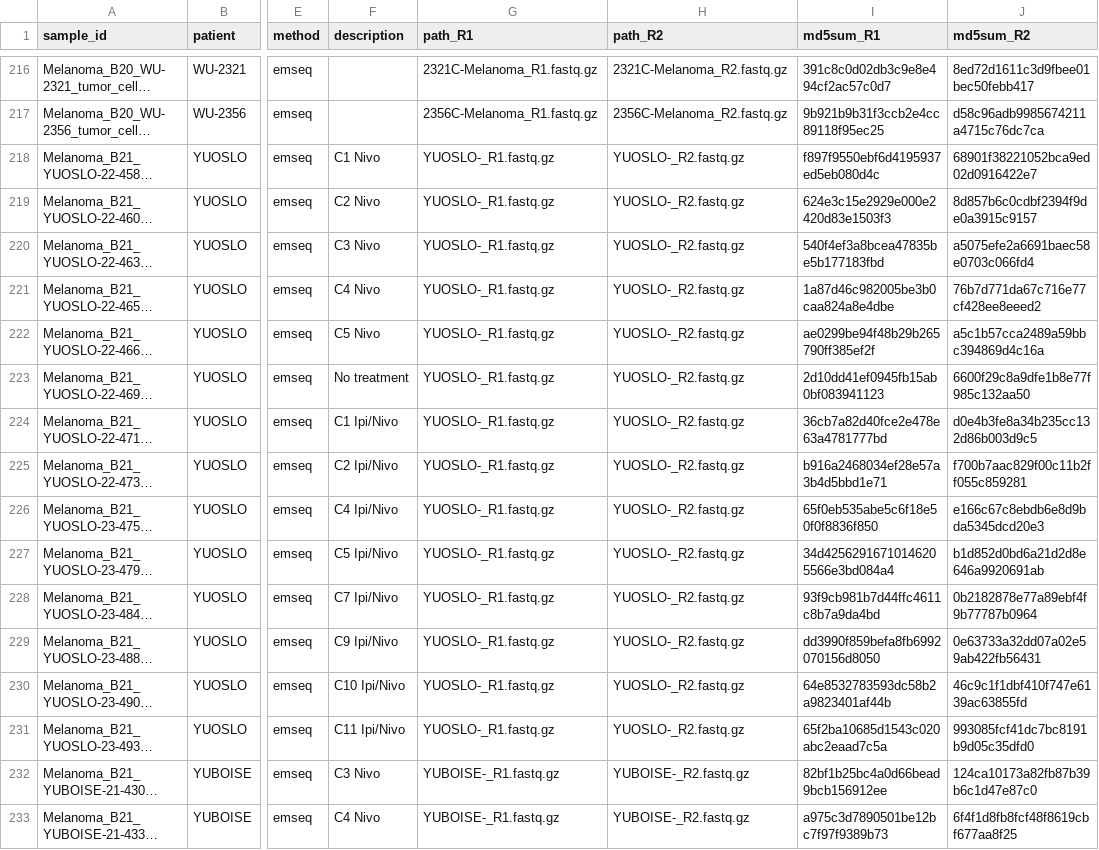
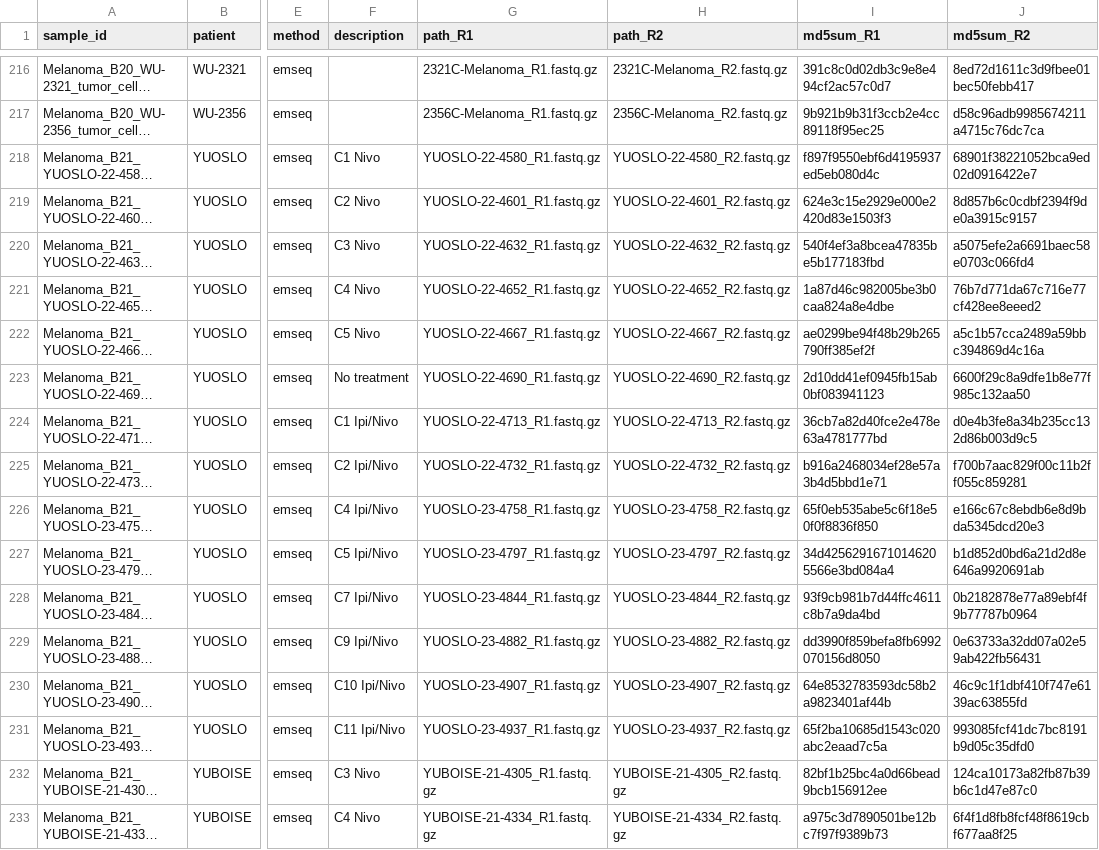
Before and after one commit to semenko/liquid-cell-atlas, a CSV file: data/melanoma.csv, drawn as a sheet; only a part is shown, gaps mark what is left out; long unchanged cells end in …; the diff covers the shown part only; the diff names each change by its address in the sheet, - before the commit and + after, or states it on an @@ line.

Commit message:
+ filenames

```diff
--- a/data/melanoma.csv
+++ b/data/melanoma.csv
-G218 (path_R1): YUOSLO-_R1.fastq.gz
+G218 (path_R1): YUOSLO-22-4580_R1.fastq.gz
-H218 (path_R2): YUOSLO-_R2.fastq.gz
+H218 (path_R2): YUOSLO-22-4580_R2.fastq.gz
-G219 (path_R1): YUOSLO-_R1.fastq.gz
+G219 (path_R1): YUOSLO-22-4601_R1.fastq.gz
-H219 (path_R2): YUOSLO-_R2.fastq.gz
+H219 (path_R2): YUOSLO-22-4601_R2.fastq.gz
-G220 (path_R1): YUOSLO-_R1.fastq.gz
+G220 (path_R1): YUOSLO-22-4632_R1.fastq.gz
-H220 (path_R2): YUOSLO-_R2.fastq.gz
+H220 (path_R2): YUOSLO-22-4632_R2.fastq.gz
-G221 (path_R1): YUOSLO-_R1.fastq.gz
+G221 (path_R1): YUOSLO-22-4652_R1.fastq.gz
-H221 (path_R2): YUOSLO-_R2.fastq.gz
+H221 (path_R2): YUOSLO-22-4652_R2.fastq.gz
-G222 (path_R1): YUOSLO-_R1.fastq.gz
+G222 (path_R1): YUOSLO-22-4667_R1.fastq.gz
-H222 (path_R2): YUOSLO-_R2.fastq.gz
+H222 (path_R2): YUOSLO-22-4667_R2.fastq.gz
-G223 (path_R1): YUOSLO-_R1.fastq.gz
+G223 (path_R1): YUOSLO-22-4690_R1.fastq.gz
-H223 (path_R2): YUOSLO-_R2.fastq.gz
+H223 (path_R2): YUOSLO-22-4690_R2.fastq.gz
-G224 (path_R1): YUOSLO-_R1.fastq.gz
+G224 (path_R1): YUOSLO-22-4713_R1.fastq.gz
-H224 (path_R2): YUOSLO-_R2.fastq.gz
+H224 (path_R2): YUOSLO-22-4713_R2.fastq.gz
-G225 (path_R1): YUOSLO-_R1.fastq.gz
+G225 (path_R1): YUOSLO-22-4732_R1.fastq.gz
-H225 (path_R2): YUOSLO-_R2.fastq.gz
+H225 (path_R2): YUOSLO-22-4732_R2.fastq.gz
-G226 (path_R1): YUOSLO-_R1.fastq.gz
+G226 (path_R1): YUOSLO-23-4758_R1.fastq.gz
-H226 (path_R2): YUOSLO-_R2.fastq.gz
+H226 (path_R2): YUOSLO-23-4758_R2.fastq.gz
-G227 (path_R1): YUOSLO-_R1.fastq.gz
+G227 (path_R1): YUOSLO-23-4797_R1.fastq.gz
-H227 (path_R2): YUOSLO-_R2.fastq.gz
+H227 (path_R2): YUOSLO-23-4797_R2.fastq.gz
-G228 (path_R1): YUOSLO-_R1.fastq.gz
+G228 (path_R1): YUOSLO-23-4844_R1.fastq.gz
-H228 (path_R2): YUOSLO-_R2.fastq.gz
+H228 (path_R2): YUOSLO-23-4844_R2.fastq.gz
-G229 (path_R1): YUOSLO-_R1.fastq.gz
+G229 (path_R1): YUOSLO-23-4882_R1.fastq.gz
-H229 (path_R2): YUOSLO-_R2.fastq.gz
+H229 (path_R2): YUOSLO-23-4882_R2.fastq.gz
-G230 (path_R1): YUOSLO-_R1.fastq.gz
+G230 (path_R1): YUOSLO-23-4907_R1.fastq.gz
-H230 (path_R2): YUOSLO-_R2.fastq.gz
+H230 (path_R2): YUOSLO-23-4907_R2.fastq.gz
-G231 (path_R1): YUOSLO-_R1.fastq.gz
+G231 (path_R1): YUOSLO-23-4937_R1.fastq.gz
-H231 (path_R2): YUOSLO-_R2.fastq.gz
+H231 (path_R2): YUOSLO-23-4937_R2.fastq.gz
-G232 (path_R1): YUBOISE-_R1.fastq.gz
+G232 (path_R1): YUBOISE-21-4305_R1.fastq.gz
-H232 (path_R2): YUBOISE-_R2.fastq.gz
+H232 (path_R2): YUBOISE-21-4305_R2.fastq.gz
-G233 (path_R1): YUBOISE-_R1.fastq.gz
+G233 (path_R1): YUBOISE-21-4334_R1.fastq.gz
-H233 (path_R2): YUBOISE-_R2.fastq.gz
+H233 (path_R2): YUBOISE-21-4334_R2.fastq.gz
```
Also changed, not shown: 10 edited cells elsewhere in this file.
